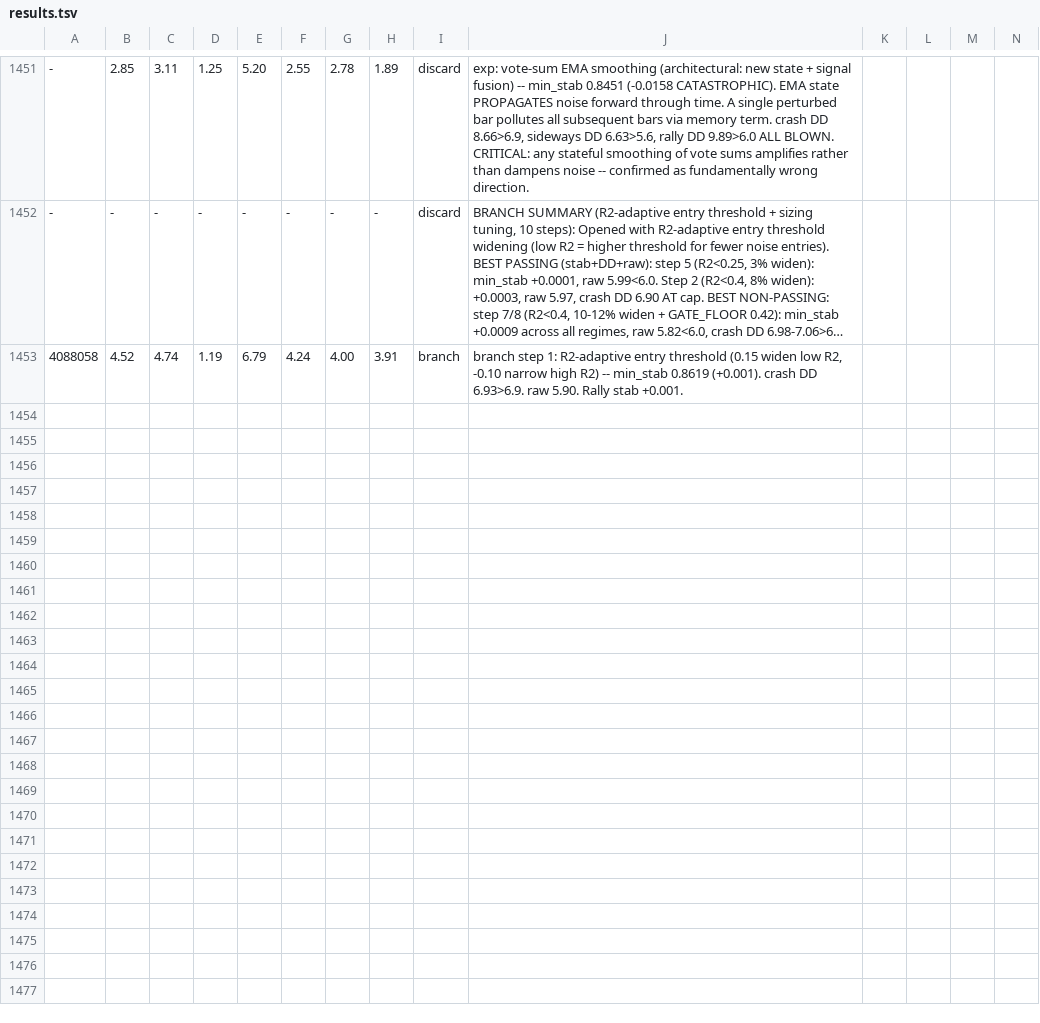
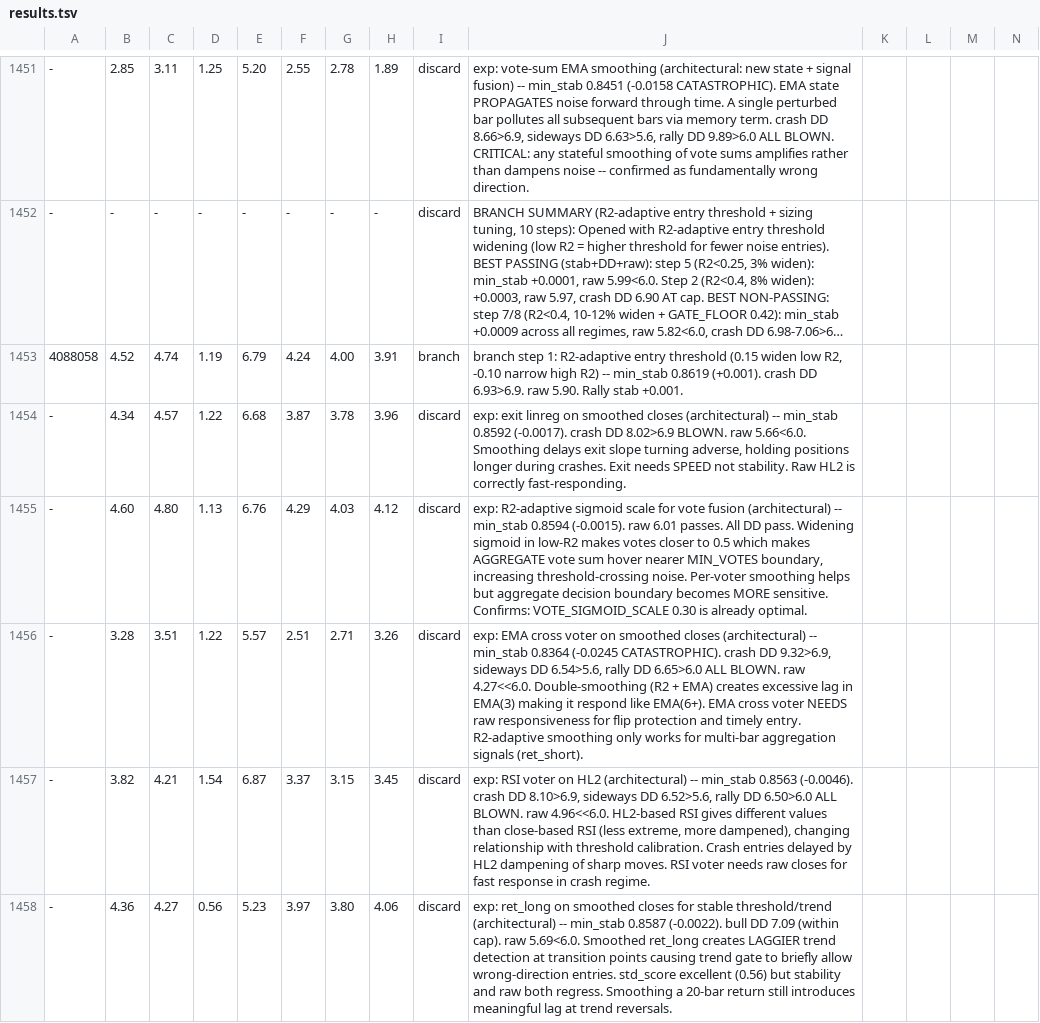
Before and after one commit to dragonkid/auto-researchtrading, a TSV file: results.tsv, drawn as a sheet; only a part is shown, gaps mark what is left out; long unchanged cells end in …; rows hold the shown columns only; the diff covers the shown part only; the diff names each change by its address in the sheet, - before the commit and + after, or states it on an @@ line.

Commit message:
doc: record session results (5 independent experiments, all discard)

```diff
--- a/results.tsv
+++ b/results.tsv
+row 1454: - | 4.34 | 4.57 | 1.22 | 6.68 | 3.87 | 3.78 | 3.96 | discard | exp: exit linreg on smoothed closes (architectural) -- min_stab 0.8592 (-0.0017). crash DD 8.02>6.9 BLOWN. raw 5.66<6.0. Smoothing delays exit slope turning adverse, holding positions longer during crashes. Exit needs SPEED not stability. Raw HL2 is correctly fast-responding.
+row 1455: - | 4.60 | 4.80 | 1.13 | 6.76 | 4.29 | 4.03 | 4.12 | discard | exp: R2-adaptive sigmoid scale for vote fusion (architectural) -- min_stab 0.8594 (-0.0015). raw 6.01 passes. All DD pass. Widening sigmoid in low-R2 makes votes closer to 0.5 which makes AGGREGATE vote sum hover nearer MIN_VOTES boundary, increasing threshold-crossing noise. Per-voter smoothing helps but aggregate decision boundary becomes MORE sensitive. Confirms: VOTE_SIGMOID_SCALE 0.30 is already optimal.
+row 1456: - | 3.28 | 3.51 | 1.22 | 5.57 | 2.51 | 2.71 | 3.26 | discard | exp: EMA cross voter on smoothed closes (architectural) -- min_stab 0.8364 (-0.0245 CATASTROPHIC). crash DD 9.32>6.9, sideways DD 6.54>5.6, rally DD 6.65>6.0 ALL BLOWN. raw 4.27<<6.0. Double-smoothing (R2 + EMA) creates excessive lag in EMA(3) making it respond like EMA(6+). EMA cross voter NEEDS raw responsiveness for flip protection and timely entry. R2-adaptive smoothing only works for multi-bar aggregation signals (ret_short).
+row 1457: - | 3.82 | 4.21 | 1.54 | 6.87 | 3.37 | 3.15 | 3.45 | discard | exp: RSI voter on HL2 (architectural) -- min_stab 0.8563 (-0.0046). crash DD 8.10>6.9, sideways DD 6.52>5.6, rally DD 6.50>6.0 ALL BLOWN. raw 4.96<<6.0. HL2-based RSI gives different values than close-based RSI (less extreme, more dampened), changing relationship with threshold calibration. Crash entries delayed by HL2 dampening of sharp moves. RSI voter needs raw closes for fast response in crash regime.
+row 1458: - | 4.36 | 4.27 | 0.56 | 5.23 | 3.97 | 3.80 | 4.06 | discard | exp: ret_long on smoothed closes for stable threshold/trend (architectural) -- min_stab 0.8587 (-0.0022). bull DD 7.09 (within cap). raw 5.69<6.0. Smoothed ret_long creates LAGGIER trend detection at transition points causing trend gate to briefly allow wrong-direction entries. std_score excellent (0.56) but stability and raw both regress. Smoothing a 20-bar return still introduces meaningful lag at trend reversals.
```
Also changed, not shown: 5 added rows elsewhere in this file.
